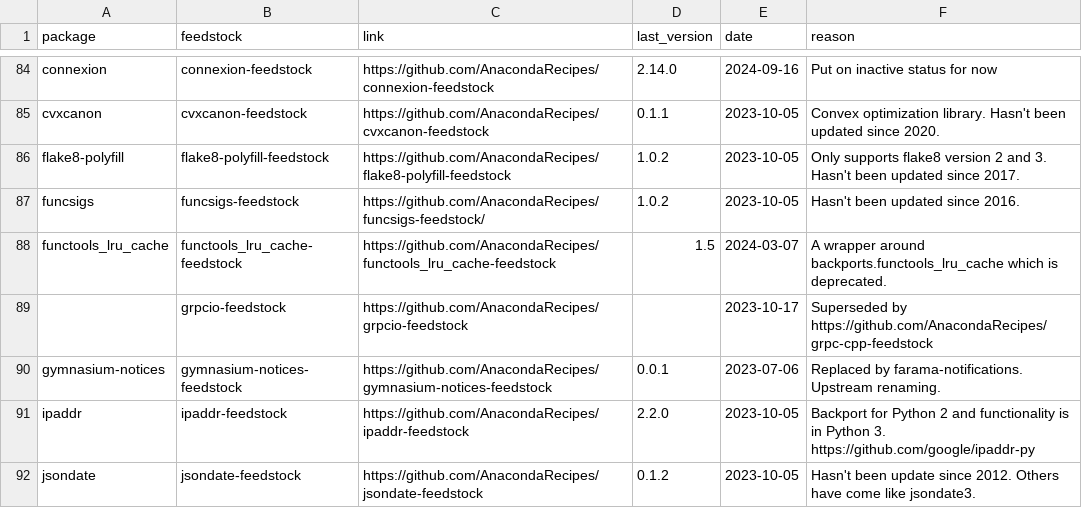
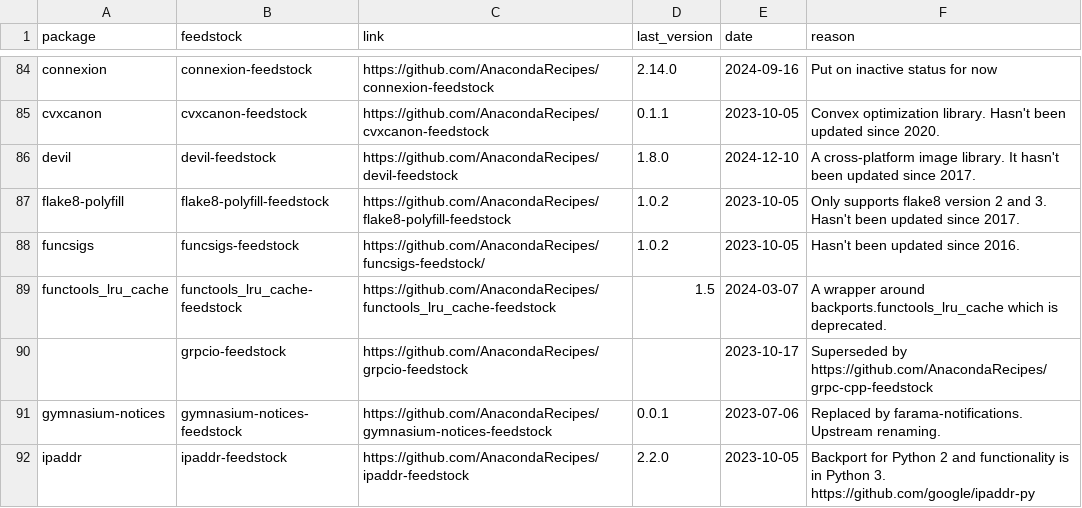
Before and after one commit to AnacondaRecipes/aggregate-deprecated, a CSV file: deprecated.csv, drawn as a sheet; only a part is shown, gaps mark what is left out; the shorter side is filled out with more unchanged rows.

Commit message:
Adding in devil as it is has not been updated since 2017.

```diff
--- a/deprecated.csv
+++ b/deprecated.csv
@@ -85,2 +85,3 @@ connexion,connexion-feedstock,https://github.com/AnacondaRecipes/connexion-feeds
 cvxcanon,cvxcanon-feedstock,https://github.com/AnacondaRecipes/cvxcanon-feedstock,0.1.1,2023-10-05,"Convex optimization library.  Hasn't been updated since 2020."
+devil,devil-feedstock,https://github.com/AnacondaRecipes/devil-feedstock,1.8.0,2024-12-10,"A cross-platform image library.  It hasn't been updated since 2017."
 flake8-polyfill,flake8-polyfill-feedstock,https://github.com/AnacondaRecipes/flake8-polyfill-feedstock,1.0.2,2023-10-05,"Only supports flake8 version 2 and 3.  Hasn't been updated since 2017."
```
